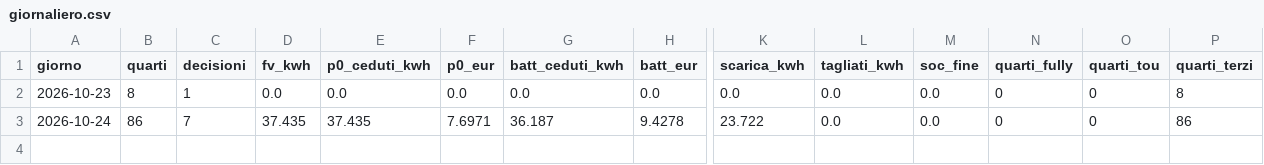
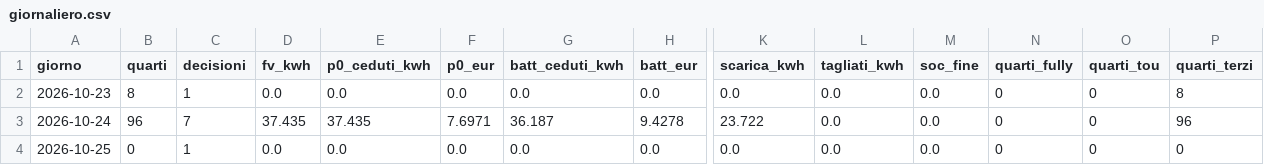
Before and after one commit to paolofontanacn-code/ems-dati, a CSV file: cessione/live/giornaliero.csv, drawn as a sheet; only a part is shown, gaps mark what is left out; rows hold the shown columns only; the diff names each change by its address in the sheet, - before the commit and + after, or states it on an @@ line.

```diff
--- a/cessione/live/giornaliero.csv
+++ b/cessione/live/giornaliero.csv
-B3 (quarti): 86
+B3 (quarti): 96
-P3 (quarti_terzi): 86
+P3 (quarti_terzi): 96
+row 4: 2026-10-25 | 0 | 1 | 0.0 | 0.0 | 0.0 | 0.0 | 0.0 | 0.0 | 0.0 | 0.0 | 0 | 0 | 0
```
Also changed, not shown: cessione/giornaliero.csv, cessione/mensile.csv, 34 other files.
